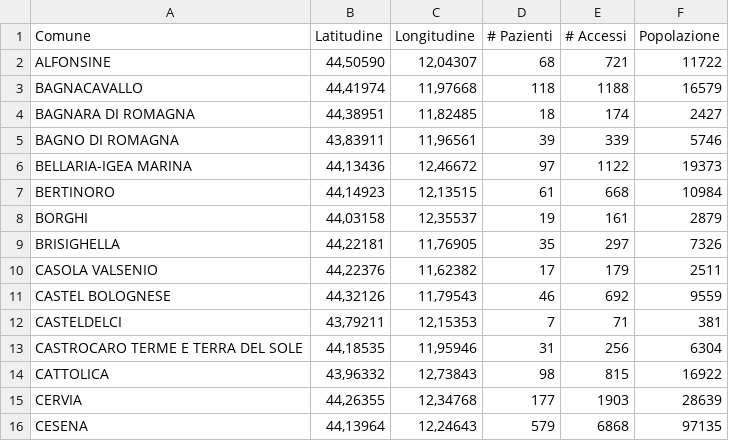
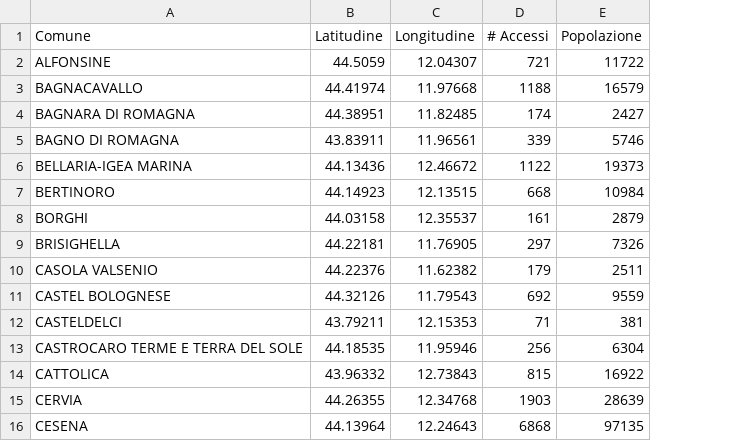
Before and after one commit to IRST-Data-Unit/EsercitazioneRagazzeDigitali, a CSV file: fed.csv, drawn as a sheet; only a part is shown; the diff covers the shown part only; the diff names each change by its address in the sheet, - before the commit and + after, or states it on an @@ line.

Commit message:
Update fed.csv

```diff
--- a/fed.csv
+++ b/fed.csv
-column D (# Pazienti), rows 2-16: 68 | 118 | 18 | 39 | 97 | 61 | 19 | 35 | 17 | 46 | 7 | 31 | 98 | 177 | 579
-B2 (Latitudine): 44,50590
+B2 (Latitudine): 44.5059
-C2 (Longitudine): 12,04307
+C2 (Longitudine): 12.04307
-B3 (Latitudine): 44,41974
+B3 (Latitudine): 44.41974
-C3 (Longitudine): 11,97668
+C3 (Longitudine): 11.97668
-B4 (Latitudine): 44,38951
+B4 (Latitudine): 44.38951
-C4 (Longitudine): 11,82485
+C4 (Longitudine): 11.82485
-B5 (Latitudine): 43,83911
+B5 (Latitudine): 43.83911
-C5 (Longitudine): 11,96561
+C5 (Longitudine): 11.96561
-B6 (Latitudine): 44,13436
+B6 (Latitudine): 44.13436
-C6 (Longitudine): 12,46672
+C6 (Longitudine): 12.46672
-B7 (Latitudine): 44,14923
+B7 (Latitudine): 44.14923
-C7 (Longitudine): 12,13515
+C7 (Longitudine): 12.13515
-B8 (Latitudine): 44,03158
+B8 (Latitudine): 44.03158
-C8 (Longitudine): 12,35537
+C8 (Longitudine): 12.35537
-B9 (Latitudine): 44,22181
+B9 (Latitudine): 44.22181
-C9 (Longitudine): 11,76905
+C9 (Longitudine): 11.76905
-B10 (Latitudine): 44,22376
+B10 (Latitudine): 44.22376
-C10 (Longitudine): 11,62382
+C10 (Longitudine): 11.62382
-B11 (Latitudine): 44,32126
+B11 (Latitudine): 44.32126
-C11 (Longitudine): 11,79543
+C11 (Longitudine): 11.79543
-B12 (Latitudine): 43,79211
+B12 (Latitudine): 43.79211
-C12 (Longitudine): 12,15353
+C12 (Longitudine): 12.15353
-B13 (Latitudine): 44,18535
+B13 (Latitudine): 44.18535
-C13 (Longitudine): 11,95946
+C13 (Longitudine): 11.95946
-B14 (Latitudine): 43,96332
+B14 (Latitudine): 43.96332
-C14 (Longitudine): 12,73843
+C14 (Longitudine): 12.73843
-B15 (Latitudine): 44,26355
+B15 (Latitudine): 44.26355
-C15 (Longitudine): 12,34768
+C15 (Longitudine): 12.34768
-B16 (Latitudine): 44,13964
+B16 (Latitudine): 44.13964
-C16 (Longitudine): 12,24643
+C16 (Longitudine): 12.24643
```
Also changed, not shown: 116 edited cells elsewhere in this file.
